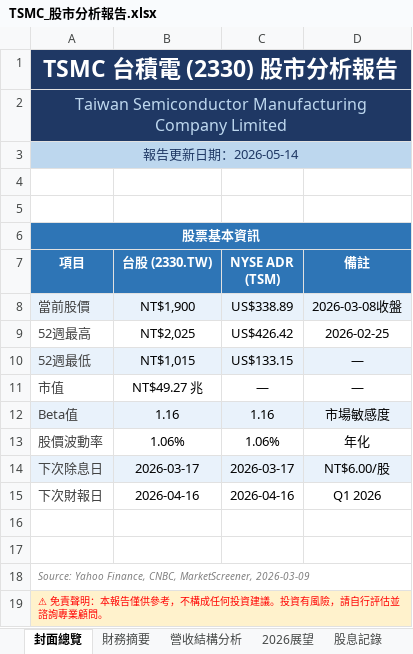
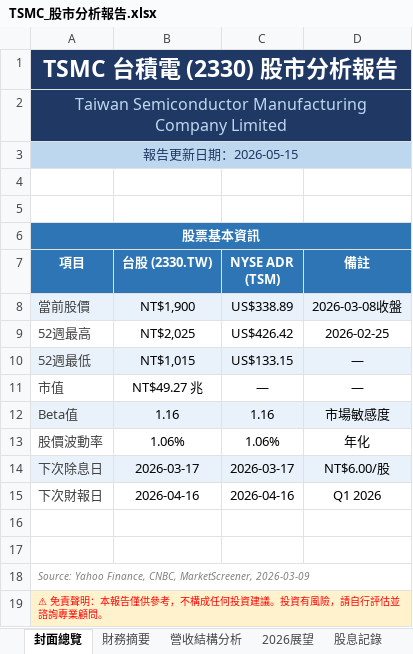
Before and after one commit to Tomwu229622/tsmc-daily-report, an Excel workbook: TSMC_股市分析報告.xlsx, sheet 封面總覽, drawn as a sheet; values as stored, in another font and other column widths than the file's, no borders; the diff names each change by its address in the sheet, - before the commit and + after, or states it on an @@ line.

```diff
--- a/TSMC_股市分析報告.xlsx (sheet 封面總覽)
+++ b/TSMC_股市分析報告.xlsx (sheet 封面總覽)
-A3 (項目): 報告更新日期：2026-05-14
+A3 (項目): 報告更新日期：2026-05-15
```
Also changed, not shown: sheet 每日更新記錄, 4 other files.
